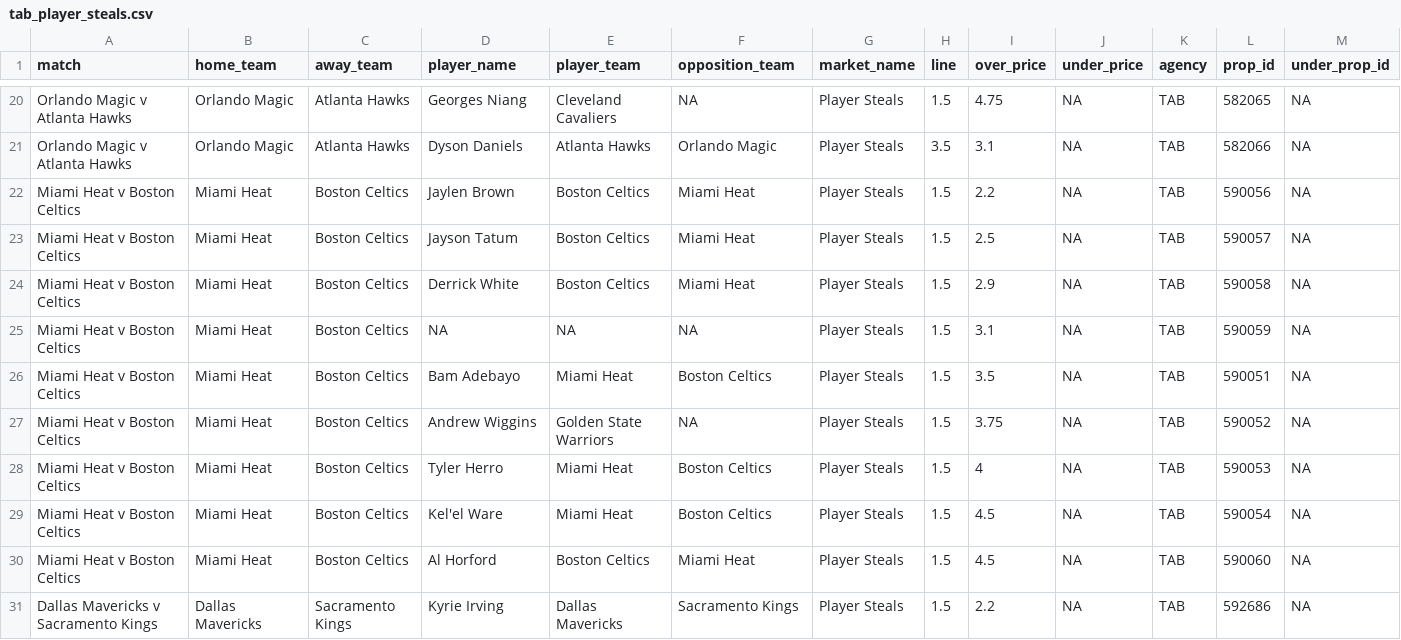
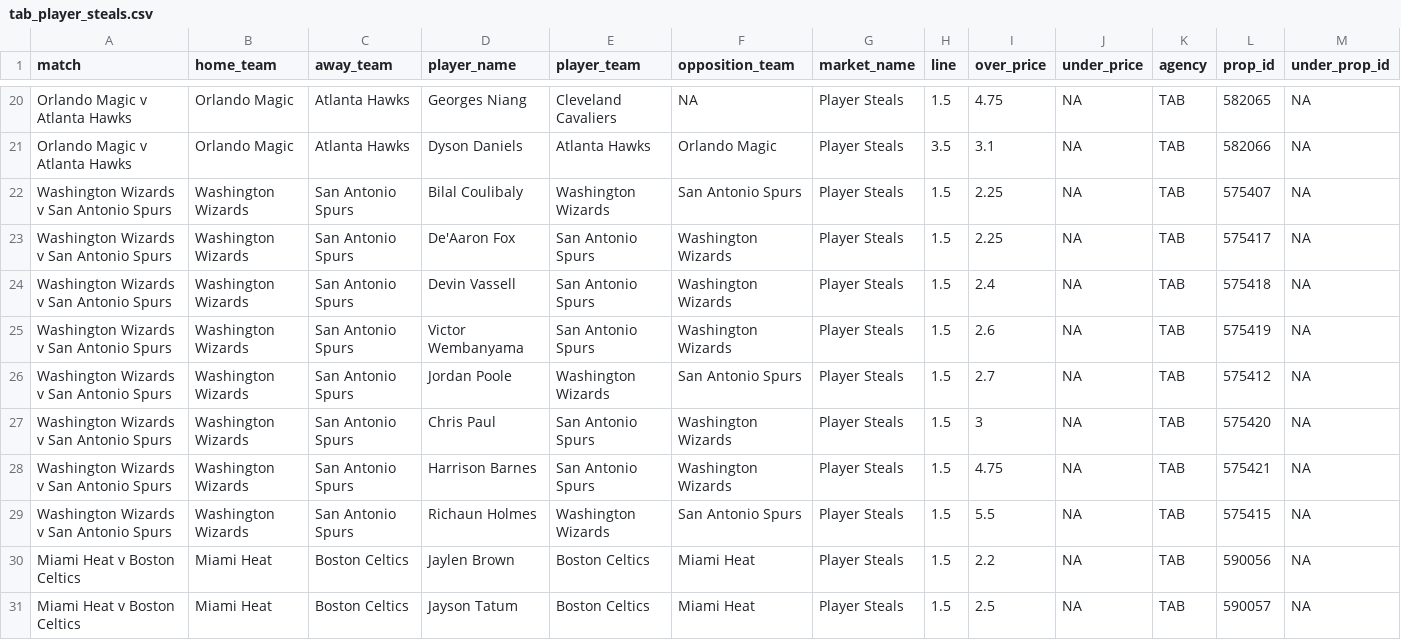
Before and after one commit to jamesbrown1417/NBA, a CSV file: Data/scraped_odds/tab_player_steals.csv, drawn as a sheet; only a part is shown, gaps mark what is left out; the shorter side is filled out with more unchanged rows; the diff names each change by its address in the sheet, - before the commit and + after, or states it on an @@ line.

```diff
--- a/Data/scraped_odds/tab_player_steals.csv
+++ b/Data/scraped_odds/tab_player_steals.csv
+row 22: Washington Wizards v San Antonio Spurs | Washington Wizards | San Antonio Spurs | Bilal Coulibaly | Washington Wizards | San Antonio Spurs | Player Steals | 1.5 | 2.25 | NA | TAB | 575407 | NA
+row 23: Washington Wizards v San Antonio Spurs | Washington Wizards | San Antonio Spurs | De'Aaron Fox | San Antonio Spurs | Washington Wizards | Player Steals | 1.5 | 2.25 | NA | TAB | 575417 | NA
+row 24: Washington Wizards v San Antonio Spurs | Washington Wizards | San Antonio Spurs | Devin Vassell | San Antonio Spurs | Washington Wizards | Player Steals | 1.5 | 2.4 | NA | TAB | 575418 | NA
+row 25: Washington Wizards v San Antonio Spurs | Washington Wizards | San Antonio Spurs | Victor Wembanyama | San Antonio Spurs | Washington Wizards | Player Steals | 1.5 | 2.6 | NA | TAB | 575419 | NA
+row 26: Washington Wizards v San Antonio Spurs | Washington Wizards | San Antonio Spurs | Jordan Poole | Washington Wizards | San Antonio Spurs | Player Steals | 1.5 | 2.7 | NA | TAB | 575412 | NA
+row 27: Washington Wizards v San Antonio Spurs | Washington Wizards | San Antonio Spurs | Chris Paul | San Antonio Spurs | Washington Wizards | Player Steals | 1.5 | 3 | NA | TAB | 575420 | NA
+row 28: Washington Wizards v San Antonio Spurs | Washington Wizards | San Antonio Spurs | Harrison Barnes | San Antonio Spurs | Washington Wizards | Player Steals | 1.5 | 4.75 | NA | TAB | 575421 | NA
+row 29: Washington Wizards v San Antonio Spurs | Washington Wizards | San Antonio Spurs | Richaun Holmes | Washington Wizards | San Antonio Spurs | Player Steals | 1.5 | 5.5 | NA | TAB | 575415 | NA
```
Also changed, not shown: Data/scraped_odds/tab_player_assists.csv, Data/scraped_odds/tab_player_points.csv, 37 other files.
